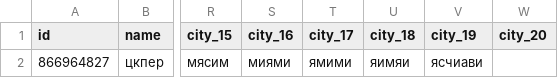
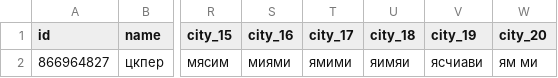
Before and after one commit to muzredmaksimov-dot/MIR_GAME, a CSV file: mir_game_results.csv, drawn as a sheet; only a part is shown, gaps mark what is left out; the diff names each change by its address in the sheet, - before the commit and + after, or states it on an @@ line.

Commit message:
update results

```diff
--- a/mir_game_results.csv
+++ b/mir_game_results.csv
-W2 (city_20): (empty)
+W2 (city_20): ям ми
```
